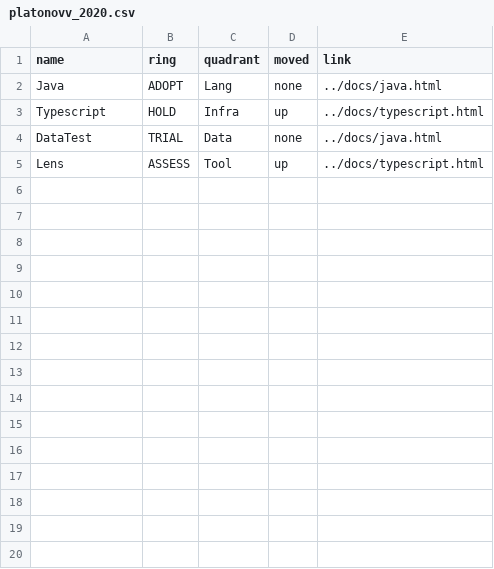
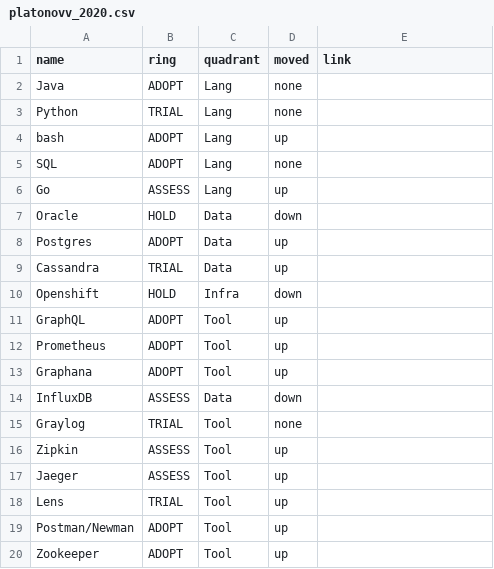
Before and after one commit to vplanto/tech-radar, a CSV file: docs/data/platonovv_2020.csv, drawn as a sheet; only a part is shown; the diff covers the shown part only.

```diff
--- a/docs/data/platonovv_2020.csv
+++ b/docs/data/platonovv_2020.csv
@@ -1,5 +1,20 @@
 name,ring,quadrant,moved,link
-Java,ADOPT,Lang,none,../docs/java.html
-Typescript,HOLD,Infra,up,../docs/typescript.html
-DataTest,TRIAL,Data,none,../docs/java.html
-Lens,ASSESS,Tool,up,../docs/typescript.html
+Java,ADOPT,Lang,none,
+Python,TRIAL,Lang,none,
+bash,ADOPT,Lang,up,
+SQL,ADOPT,Lang,none,
+Go,ASSESS,Lang,up,
+Oracle,HOLD,Data,down,
+Postgres,ADOPT,Data,up,
+Cassandra,TRIAL,Data,up,
+Openshift,HOLD,Infra,down,
+GraphQL,ADOPT,Tool,up,
+Prometheus,ADOPT,Tool,up,
+Graphana,ADOPT,Tool,up,
+InfluxDB,ASSESS,Data,down,
+Graylog,TRIAL,Tool,none,
+Zipkin,ASSESS,Tool,up,
+Jaeger,ASSESS,Tool,up,
+Lens,TRIAL,Tool,up,
+Postman/Newman,ADOPT,Tool,up,
+Zookeeper,ADOPT,Tool,up,
```
Also changed, not shown: 20 added rows elsewhere in this file, 2 other files.
